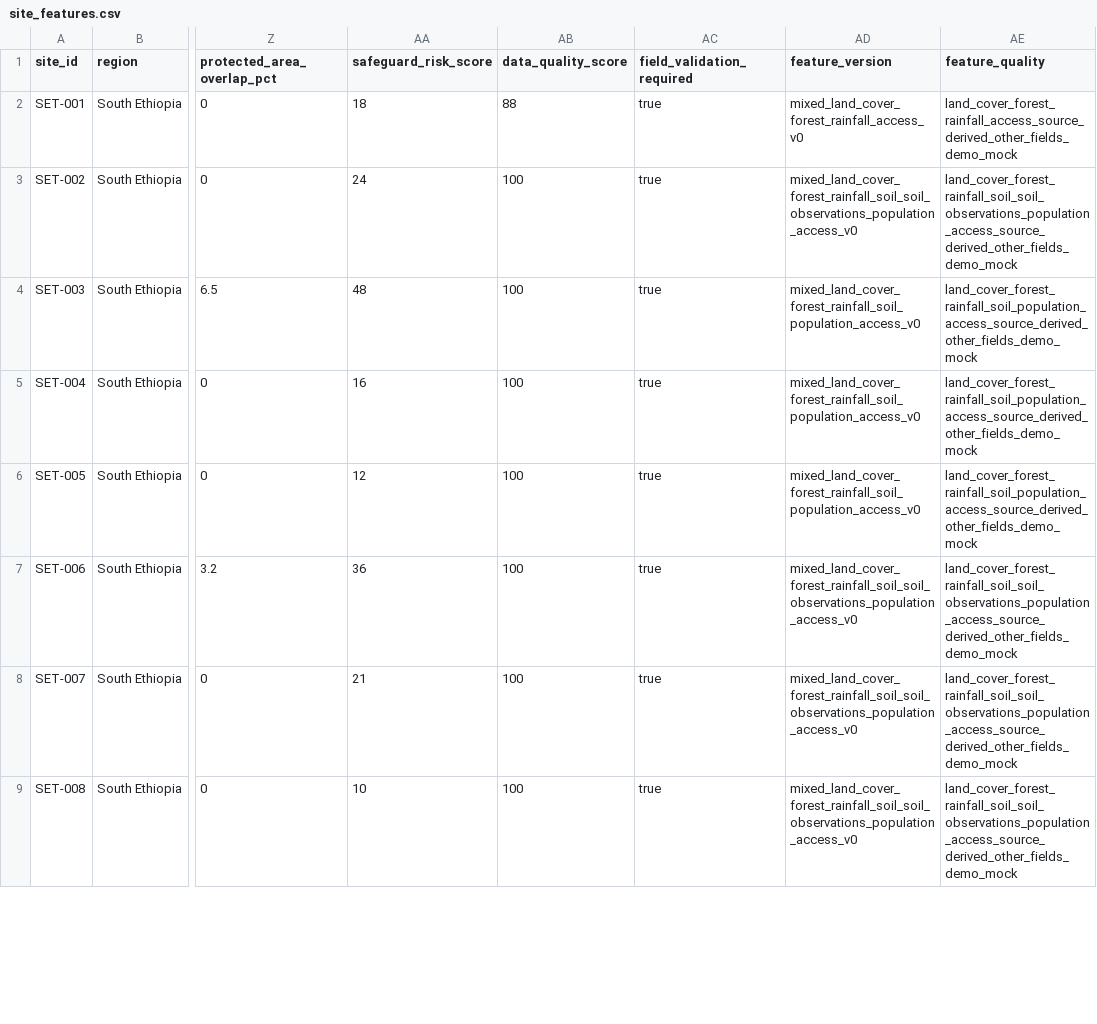
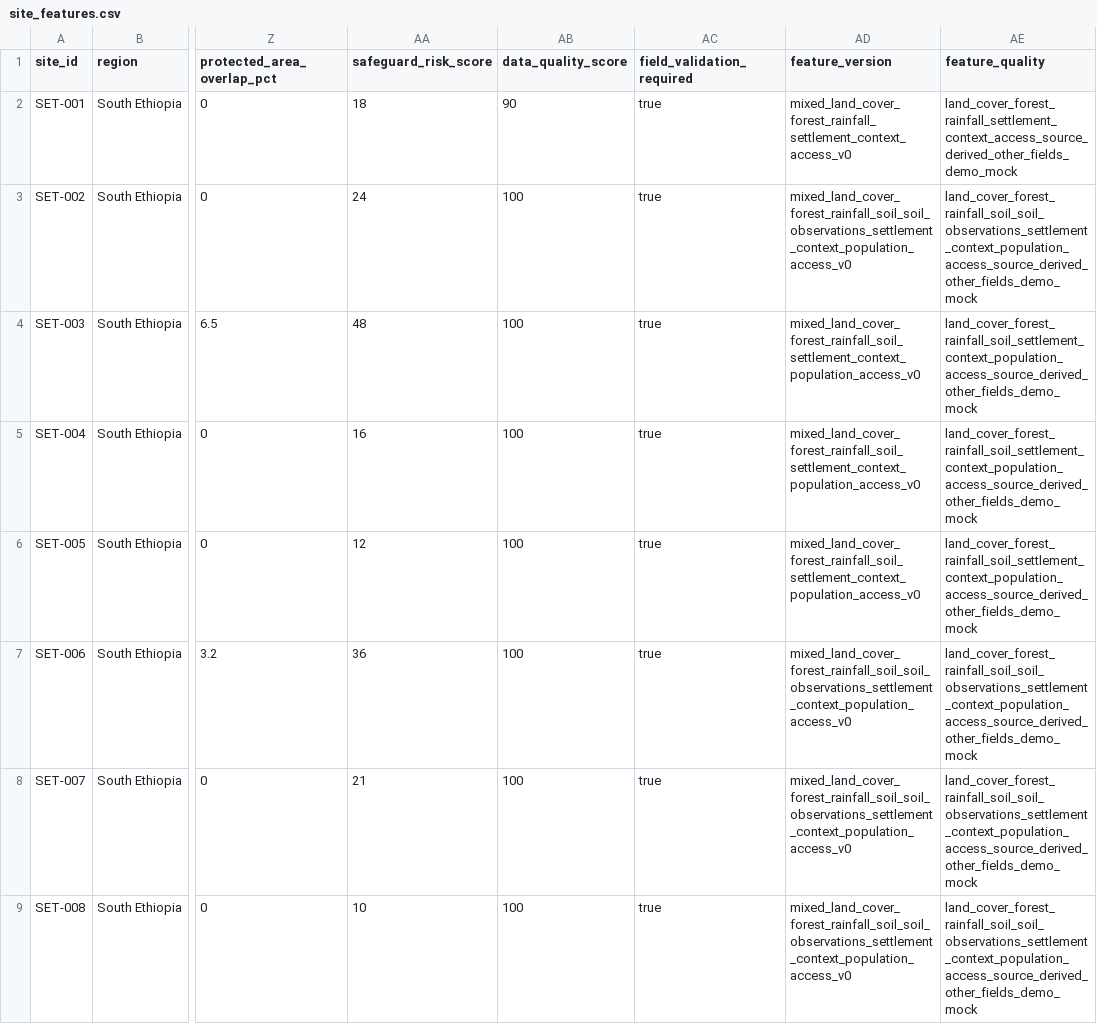
Before and after one commit to carlsenares/chaka, a CSV file: data/features/site_features.csv, drawn as a sheet; only a part is shown, gaps mark what is left out; the diff covers the shown part only; the diff names each change by its address in the sheet, - before the commit and + after, or states it on an @@ line.

Commit message:
Add GHSL settlement context ingest

```diff
--- a/data/features/site_features.csv
+++ b/data/features/site_features.csv
-AB2 (data_quality_score): 88
+AB2 (data_quality_score): 90
-AD2 (feature_version): mixed_land_cover_forest_rainfall_access_v0
+AD2 (feature_version): mixed_land_cover_forest_rainfall_settlement_context_access_v0
-AE2 (feature_quality): land_cover_forest_rainfall_access_source_derived_other_fields_demo_mock
+AE2 (feature_quality): land_cover_forest_rainfall_settlement_context_access_source_derived_other_fields_demo_mock
-AD3 (feature_version): mixed_land_cover_forest_rainfall_soil_soil_observations_population_access_v0
+AD3 (feature_version): mixed_land_cover_forest_rainfall_soil_soil_observations_settlement_context_population_access_v0
-AE3 (feature_quality): land_cover_forest_rainfall_soil_soil_observations_population_access_source_derived_other_fields_demo_mock
+AE3 (feature_quality): land_cover_forest_rainfall_soil_soil_observations_settlement_context_population_access_source_derived_other_fields_demo_mock
-AD4:AD6 (feature_version): mixed_land_cover_forest_rainfall_soil_population_access_v0
+AD4:AD6 (feature_version): mixed_land_cover_forest_rainfall_soil_settlement_context_population_access_v0
-AE4:AE6 (feature_quality): land_cover_forest_rainfall_soil_population_access_source_derived_other_fields_demo_mock
+AE4:AE6 (feature_quality): land_cover_forest_rainfall_soil_settlement_context_population_access_source_derived_other_fields_demo_mock
-AD7:AD9 (feature_version): mixed_land_cover_forest_rainfall_soil_soil_observations_population_access_v0
+AD7:AD9 (feature_version): mixed_land_cover_forest_rainfall_soil_soil_observations_settlement_context_population_access_v0
-AE7:AE9 (feature_quality): land_cover_forest_rainfall_soil_soil_observations_population_access_source_derived_other_fields_demo_mock
+AE7:AE9 (feature_quality): land_cover_forest_rainfall_soil_soil_observations_settlement_context_population_access_source_derived_other_fields_demo_mock
```
Also changed, not shown: 16 edited cells elsewhere in this file, 8 other files.
